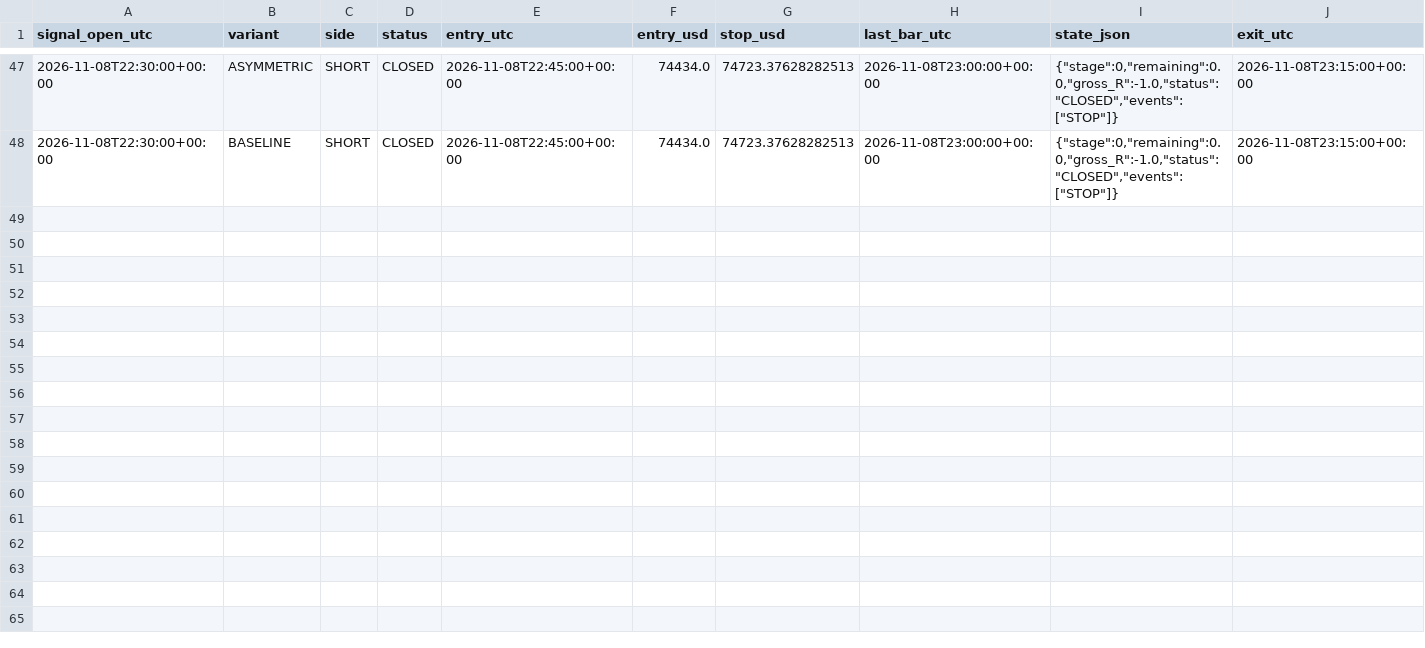
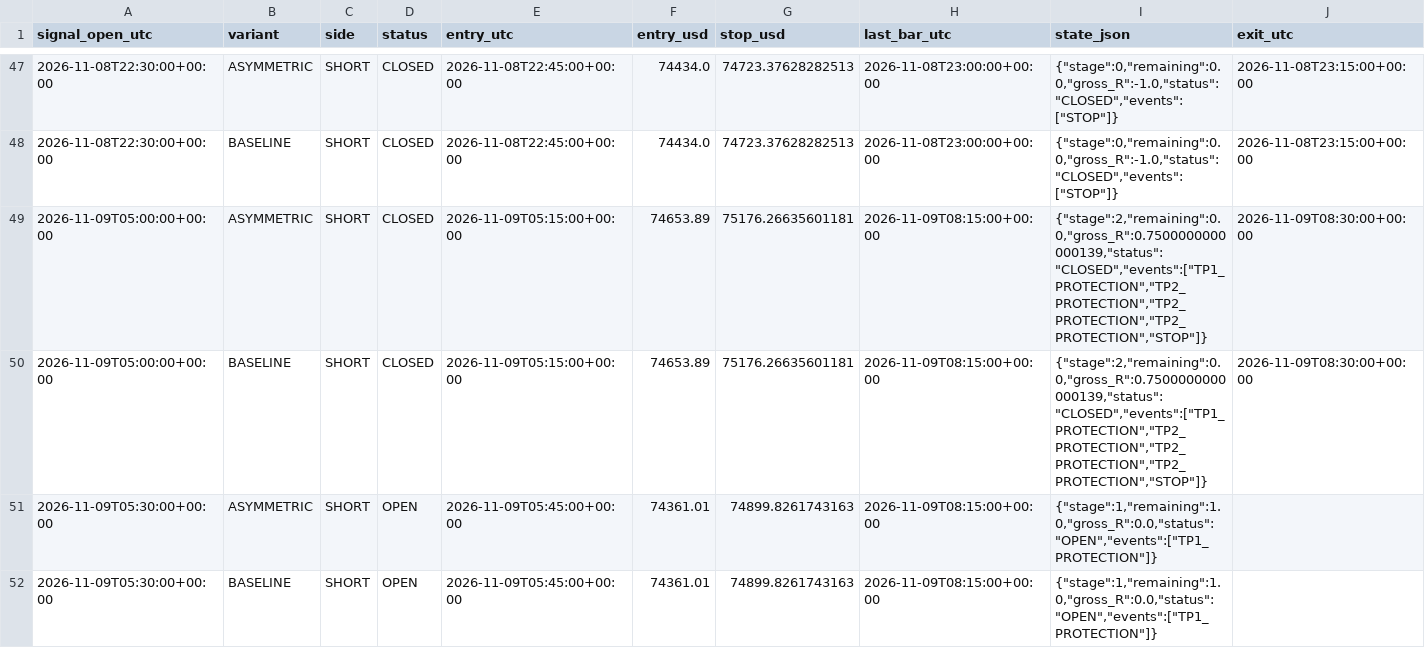
Before and after one commit to ReneGold/bitcoin-signal-bot, a CSV file: bitcoin_v4_paper_trades.csv, drawn as a sheet; only a part is shown, gaps mark what is left out; rows hold the shown columns only; the diff names each change by its address in the sheet, - before the commit and + after, or states it on an @@ line.

```diff
--- a/bitcoin_v4_paper_trades.csv
+++ b/bitcoin_v4_paper_trades.csv
+row 49: 2026-11-09T05:00:00+00:00 | ASYMMETRIC | SHORT | CLOSED | 2026-11-09T05:15:00+00:00 | 74653.89 | 75176.26635601181 | 2026-11-09T08:15:00+00:00 | {"stage":2,"remaining":0.0,"gross_R":0.7500000000000139,"status":"CLOSED","events":["TP1_PROTECTION","TP2_PROTECTION","TP2_PROTECTION","TP2_PROTECTION","STOP"]} | 2026-11-09T08:30:00+00:00
+row 50: 2026-11-09T05:00:00+00:00 | BASELINE | SHORT | CLOSED | 2026-11-09T05:15:00+00:00 | 74653.89 | 75176.26635601181 | 2026-11-09T08:15:00+00:00 | {"stage":2,"remaining":0.0,"gross_R":0.7500000000000139,"status":"CLOSED","events":["TP1_PROTECTION","TP2_PROTECTION","TP2_PROTECTION","TP2_PROTECTION","STOP"]} | 2026-11-09T08:30:00+00:00
+row 51: 2026-11-09T05:30:00+00:00 | ASYMMETRIC | SHORT | OPEN | 2026-11-09T05:45:00+00:00 | 74361.01 | 74899.8261743163 | 2026-11-09T08:15:00+00:00 | {"stage":1,"remaining":1.0,"gross_R":0.0,"status":"OPEN","events":["TP1_PROTECTION"]}
+row 52: 2026-11-09T05:30:00+00:00 | BASELINE | SHORT | OPEN | 2026-11-09T05:45:00+00:00 | 74361.01 | 74899.8261743163 | 2026-11-09T08:15:00+00:00 | {"stage":1,"remaining":1.0,"gross_R":0.0,"status":"OPEN","events":["TP1_PROTECTION"]}
```
Also changed, not shown: bitcoin_v4_forward_signals.csv.
